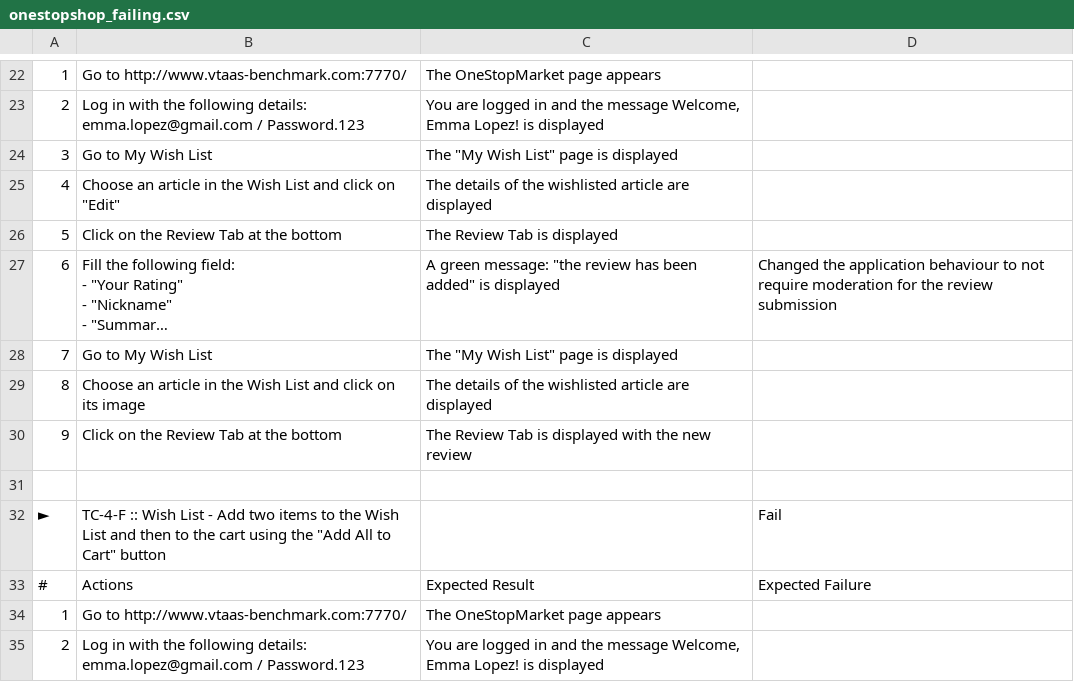
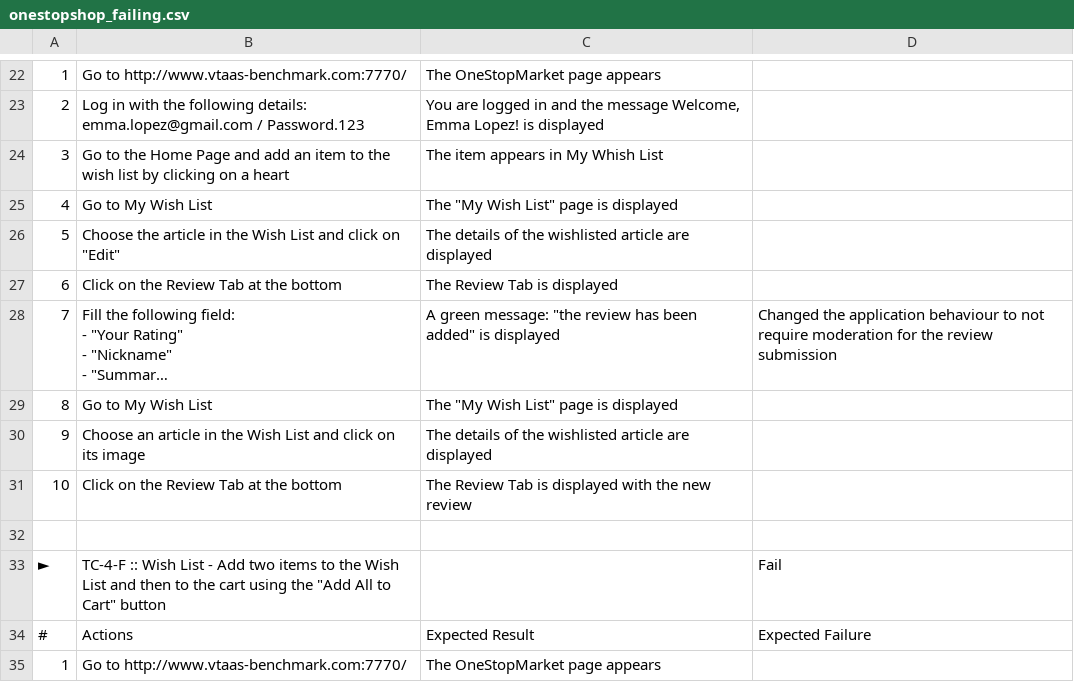
Before and after one commit to Smartesting/pinata, a CSV file: benchmark/onestopshop_failing.csv, drawn as a sheet; only a part is shown, gaps mark what is left out; the shorter side is filled out with more unchanged rows; long unchanged cells end in …; addresses are those after the commit; the diff names each change by its address in the sheet, - before the commit and + after, or states it on an @@ line.

Commit message:
update 3-F

```diff
--- a/benchmark/onestopshop_failing.csv
+++ b/benchmark/onestopshop_failing.csv
-B24: Go to My Wish List
+B24: Go to the Home Page and add an item to the wish list by clicking on a heart
-C24: The "My Wish List" page is displayed
+C24: The item appears in My Whish List
-B25: Choose an article in the Wish List and click on "Edit"
+B25: Go to My Wish List
-C25: The details of the wishlisted article are displayed
+C25: The "My Wish List" page is displayed
-B26: Click on the Review Tab at the bottom
+B26: Choose the article in the Wish List and click on "Edit"
-C26: The Review Tab is displayed
+C26: The details of the wishlisted article are displayed
+row 27: 6 | Click on the Review Tab at the bottom | The Review Tab is displayed
-A28: 6
+A28: 7
-A29: 7
+A29: 8
-A30: 8
+A30: 9
-A31: 9
+A31: 10
```
